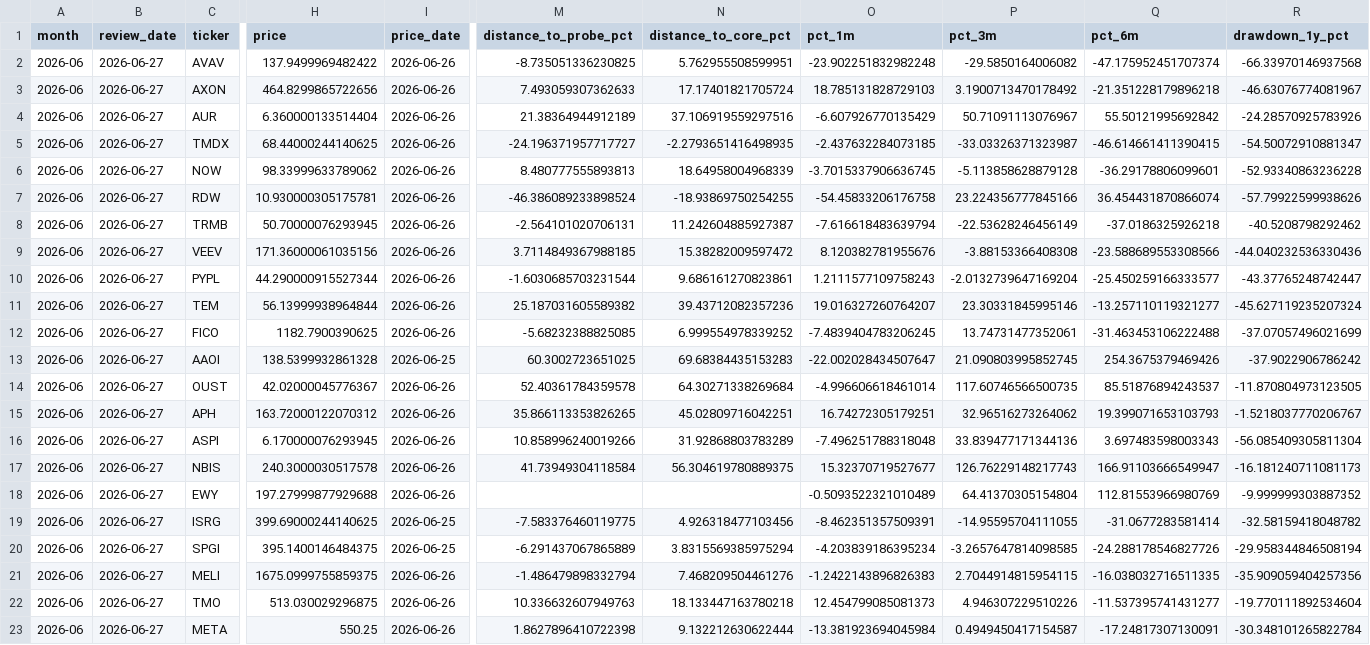
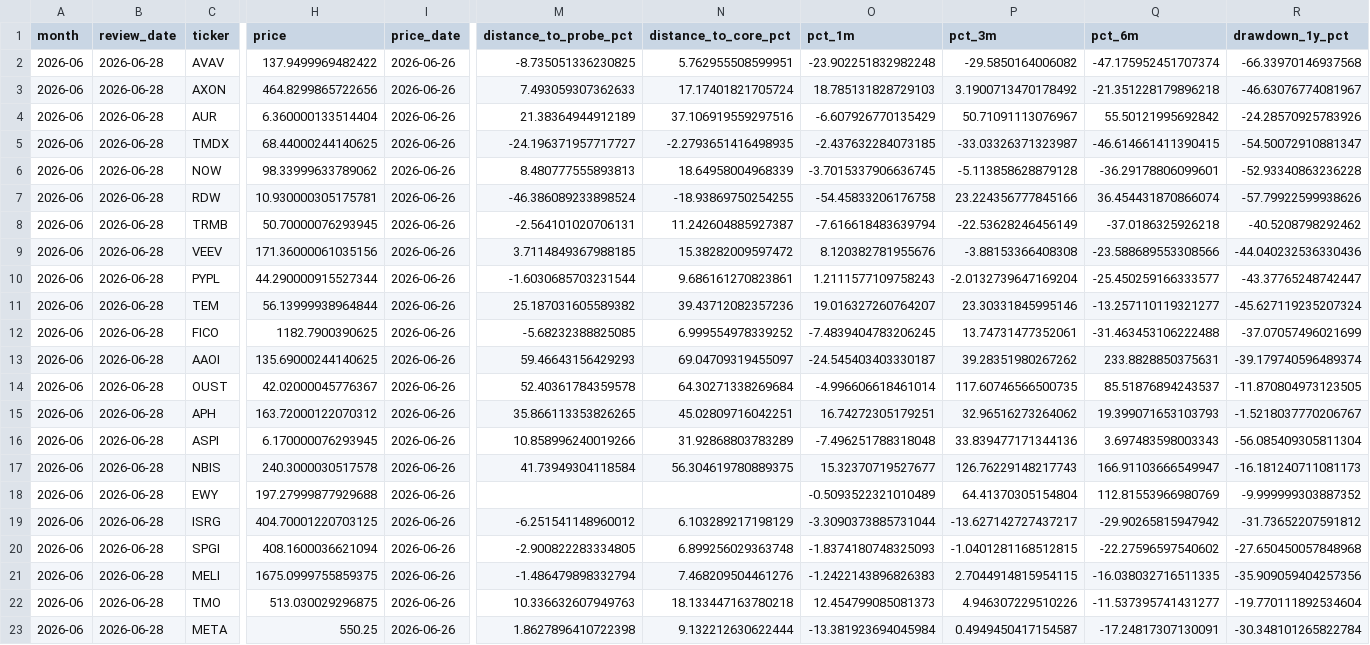
Before and after one commit to 69wmjpm6j2-alt/chappy-investment-system, a CSV file: output/buy_zone_monthly_review_all_2026-06.csv, drawn as a sheet; only a part is shown, gaps mark what is left out; the diff covers the shown part only; the diff names each change by its address in the sheet, - before the commit and + after, or states it on an @@ line.

Commit message:
CIS monthly buy zone review

```diff
--- a/output/buy_zone_monthly_review_all_2026-06.csv
+++ b/output/buy_zone_monthly_review_all_2026-06.csv
-B2:B23 (review_date): 2026-06-27
+B2:B23 (review_date): 2026-06-28
-H13 (price): 138.5399932861328
+H13 (price): 135.69000244140625
-I13 (price_date): 2026-06-25
+I13 (price_date): 2026-06-26
-M13 (distance_to_probe_pct): 60.3002723651025
+M13 (distance_to_probe_pct): 59.46643156429293
-N13 (distance_to_core_pct): 69.68384435153283
+N13 (distance_to_core_pct): 69.04709319455097
-O13 (pct_1m): -22.002028434507647
+O13 (pct_1m): -24.545403403330187
-P13 (pct_3m): 21.090803995852745
+P13 (pct_3m): 39.28351980267262
-Q13 (pct_6m): 254.3675379469426
+Q13 (pct_6m): 233.8828850375631
-R13 (drawdown_1y_pct): -37.9022906786242
+R13 (drawdown_1y_pct): -39.179740596489374
-H19 (price): 399.69000244140625
+H19 (price): 404.70001220703125
-I19:I20 (price_date): 2026-06-25
+I19:I20 (price_date): 2026-06-26
-M19 (distance_to_probe_pct): -7.583376460119775
+M19 (distance_to_probe_pct): -6.251541148960012
-N19 (distance_to_core_pct): 4.926318477103456
+N19 (distance_to_core_pct): 6.103289217198129
-O19 (pct_1m): -8.462351357509391
+O19 (pct_1m): -3.3090373885731044
-P19 (pct_3m): -14.95595704111055
+P19 (pct_3m): -13.627142727437217
-Q19 (pct_6m): -31.0677283581414
+Q19 (pct_6m): -29.90265815947942
-R19 (drawdown_1y_pct): -32.58159418048782
+R19 (drawdown_1y_pct): -31.73652207591812
-H20 (price): 395.1400146484375
+H20 (price): 408.1600036621094
-M20 (distance_to_probe_pct): -6.291437067865889
+M20 (distance_to_probe_pct): -2.900822283334805
-N20 (distance_to_core_pct): 3.8315569385975294
+N20 (distance_to_core_pct): 6.899256029363748
-O20 (pct_1m): -4.203839186395234
+O20 (pct_1m): -1.8374180748325093
-P20 (pct_3m): -3.2657647814098585
+P20 (pct_3m): -1.0401281168512815
-Q20 (pct_6m): -24.288178546827726
+Q20 (pct_6m): -22.27596597540602
-R20 (drawdown_1y_pct): -29.958344846508194
+R20 (drawdown_1y_pct): -27.650450057848968
```
Also changed, not shown: 96 edited cells elsewhere in this file, output/buy_zone_change_candidates_2026-06.csv, output/latest/buy_zone_change_candidates_latest.csv, 2 other files.
